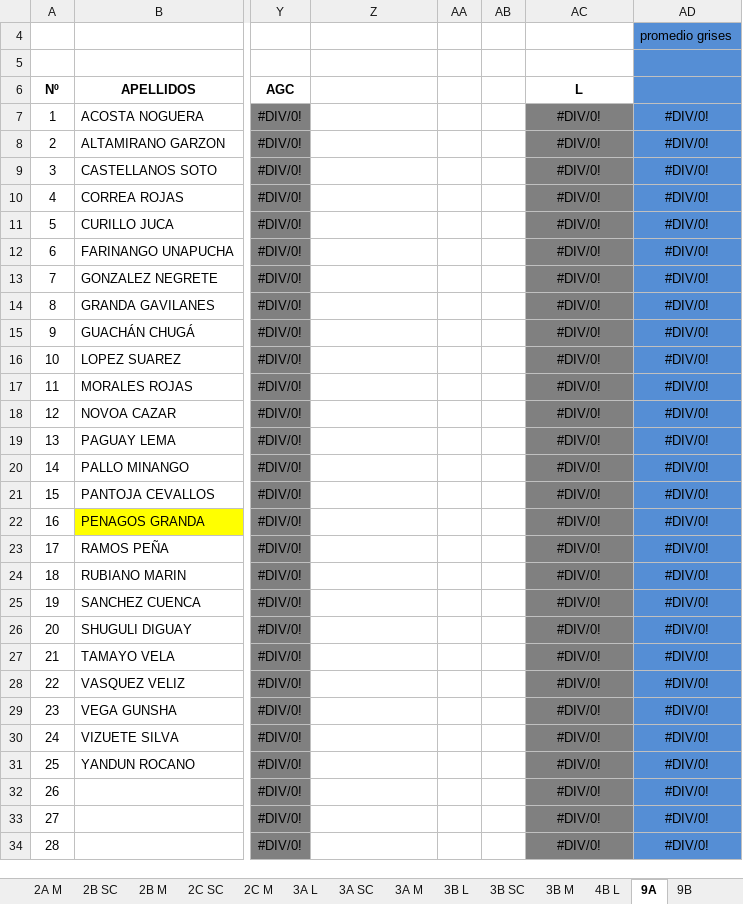
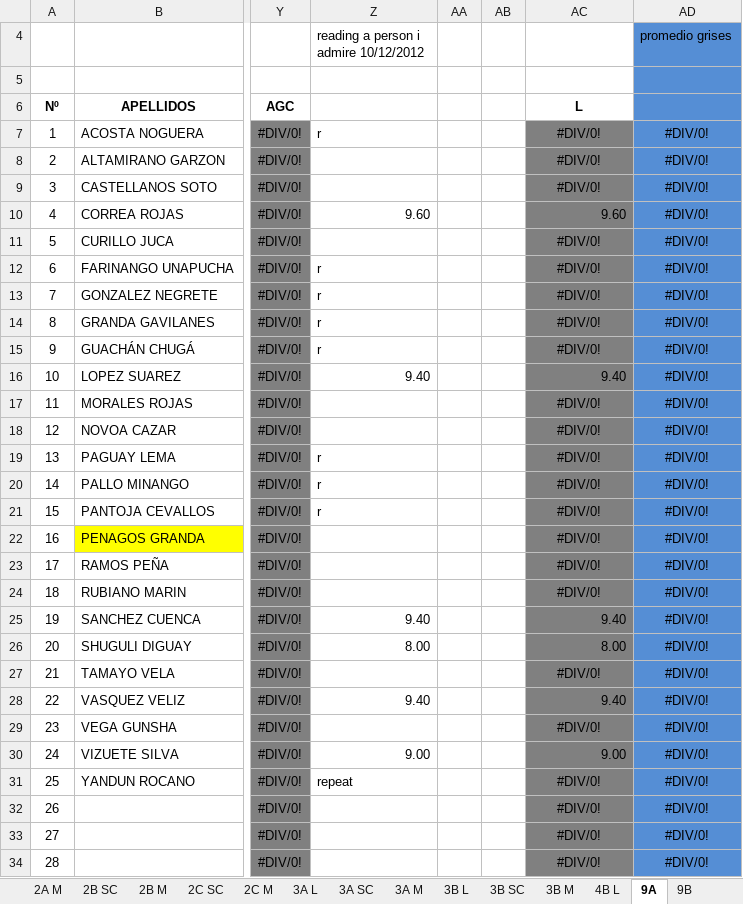
Before and after one commit to coolmaju/notas-12-13, an Excel workbook: block 3 grades.xlsx, sheet 9A, drawn as a sheet; only a part is shown, gaps mark what is left out; values as stored, in another font and other column widths than the file's, no borders; charts and pictures not drawn; the diff names each change by its address in the sheet, - before the commit and + after, or states it on an @@ line.

Commit message:
recordings a person i admire

```diff
--- a/block 3 grades.xlsx (sheet 9A)
+++ b/block 3 grades.xlsx (sheet 9A)
-Z4: (empty)
+Z4: reading a person i admire 10/12/2012
-Z7: (empty)
+Z7: r
-Z10: (empty)
+Z10: 9.60
-AC10: #DIV/0!
+AC10: 9.60
-AC10 alignment: center
+AC10 alignment: right
-Z12:Z15: (empty)
+Z12:Z15: r
-Z16: (empty)
+Z16: 9.40
-AC16: #DIV/0!
+AC16: 9.40
-AC16 alignment: center
+AC16 alignment: right
-Z19:Z21: (empty)
+Z19:Z21: r
-Z25: (empty)
+Z25: 9.40
-AC25: #DIV/0!
+AC25: 9.40
-AC25:AC26 alignment: center
+AC25:AC26 alignment: right
-Z26: (empty)
+Z26: 8.00
-AC26: #DIV/0!
+AC26: 8.00
-Z28: (empty)
+Z28: 9.40
-AC28: #DIV/0!
+AC28: 9.40
-AC28 alignment: center
+AC28 alignment: right
-Z30: (empty)
+Z30: 9.00
-AC30: #DIV/0!
+AC30: 9.00
-AC30 alignment: center
+AC30 alignment: right
-Z31: (empty)
+Z31: repeat
```
Also changed, not shown: sheet 9B.
